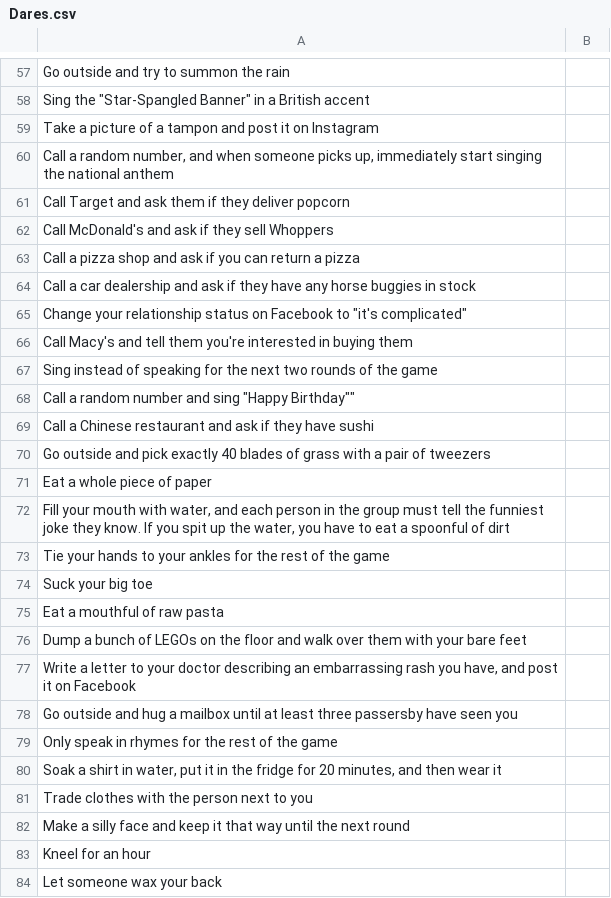
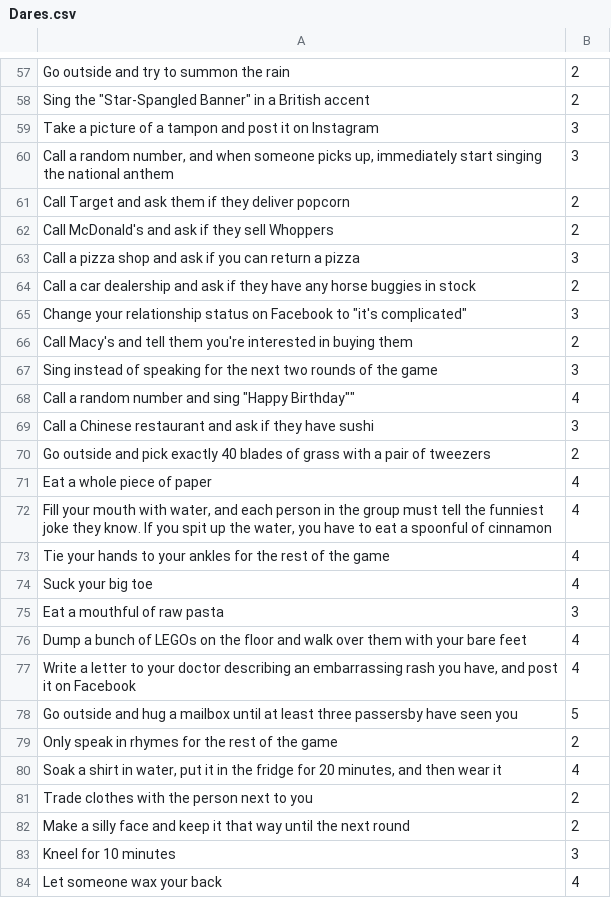
Before and after one commit to TheRealJackiBoi/dat1-ice-drinkinggame, a CSV file: app/sampledata/Dares.csv, drawn as a sheet; only a part is shown, gaps mark what is left out; removed rows and columns are numbered as before the commit, all else as after; the diff covers the shown part only; the diff names each change by its address in the sheet, - before the commit and + after, or states it on an @@ line.

```diff
--- a/app/sampledata/Dares.csv
+++ b/app/sampledata/Dares.csv
-B57:B58: (empty)
+B57:B58: 2
-B59:B60: (empty)
+B59:B60: 3
-B61:B62: (empty)
+B61:B62: 2
-B63: (empty)
+B63: 3
-B64: (empty)
+B64: 2
-B65: (empty)
+B65: 3
-B66: (empty)
+B66: 2
-B67: (empty)
+B67: 3
-B68: (empty)
+B68: 4
-B69: (empty)
+B69: 3
-B70: (empty)
+B70: 2
-B71: (empty)
+B71: 4
-row 72: Fill your mouth with water, and each person in the group must tell the funniest joke they know. If you spit up the water, you have to eat a spoonful of dirt
+row 72: Fill your mouth with water, and each person in the group must tell the funniest joke they know. If you spit up the water, you have to eat a spoonful of cinnamon | 4
-B73:B74: (empty)
+B73:B74: 4
-B75: (empty)
+B75: 3
-B76:B77: (empty)
+B76:B77: 4
-B78: (empty)
+B78: 5
-B79: (empty)
+B79: 2
-B80: (empty)
+B80: 4
-B81:B82: (empty)
+B81:B82: 2
-row 83: Kneel for an hour
+row 83: Kneel for 10 minutes | 3
-B84: (empty)
+B84: 4
```
Also changed, not shown: 4 added rows, 4 removed rows and 136 edited cells elsewhere in this file.
